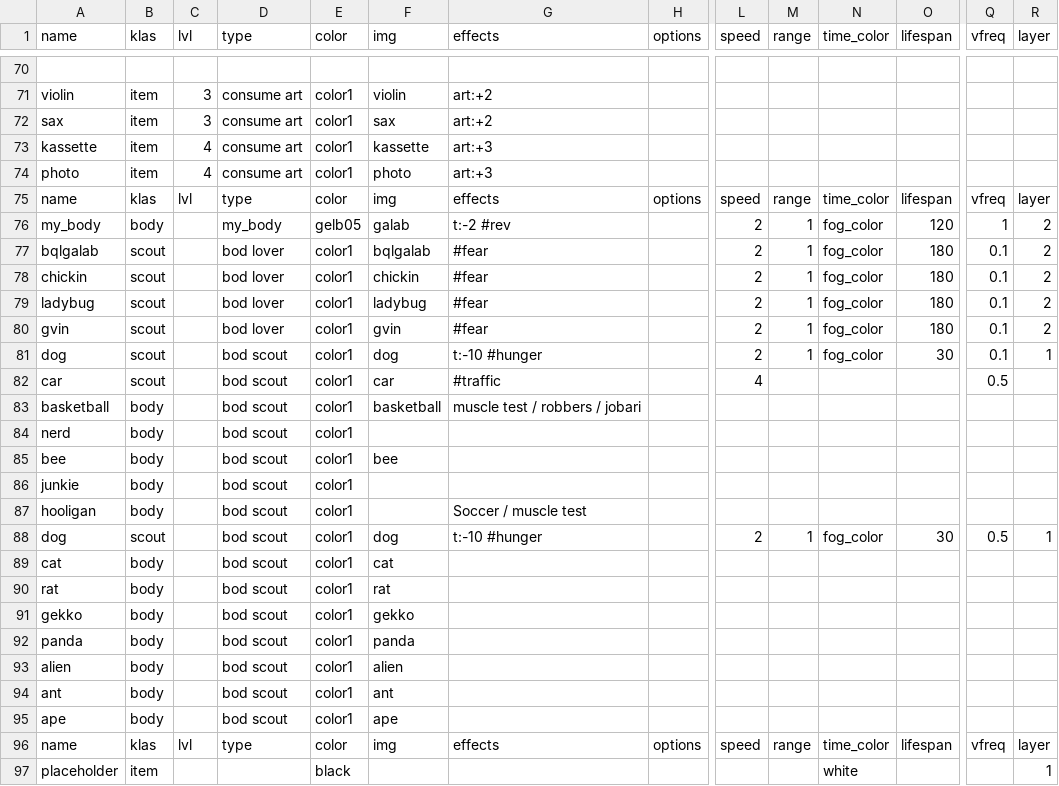
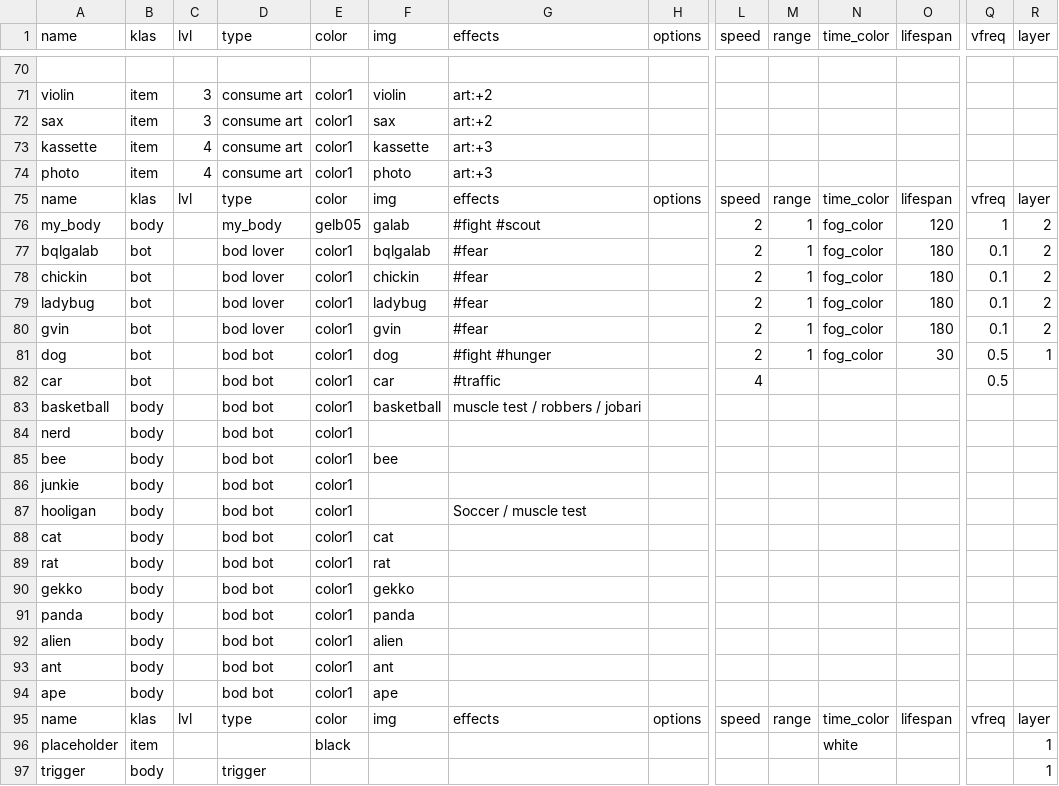
Before and after one commit to dimch0/circles, a CSV file: data/scenario_01/data.csv, drawn as a sheet; only a part is shown, gaps mark what is left out; the shorter side is filled out with more unchanged rows; removed rows and columns are numbered as before the commit, all else as after; rows hold the shown columns only; the diff covers the shown part only; the diff names each change by its address in the sheet, - before the commit and + after, or states it on an @@ line.

```diff
--- a/data/scenario_01/data.csv
+++ b/data/scenario_01/data.csv
-G76 (effects): t:-2 #rev
+G76 (effects): #fight #scout
-B77:B82 (klas): scout
+B77:B82 (klas): bot
-D81:D87 (type): bod scout
+D81:D87 (type): bod bot
-G81 (effects): t:-10 #hunger
+G81 (effects): #fight #hunger
-Q81 (vfreq): 0.1
+Q81 (vfreq): 0.5
-row 88: dog | scout |  | bod scout | color1 | dog | t:-10 #hunger |  | 2 | 1 | fog_color | 30 | 0.5 | 1
-D88:D94 (type): bod scout
+D88:D94 (type): bod bot
```
Also changed, not shown: 8 edited cells elsewhere in this file, 9 other files.
